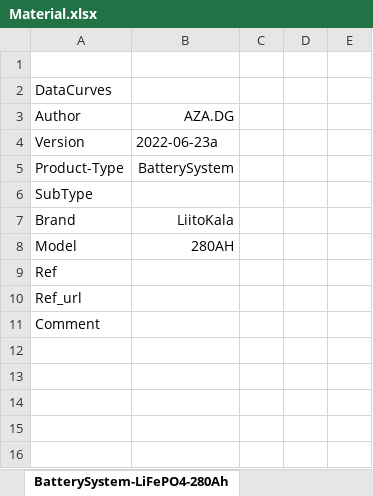
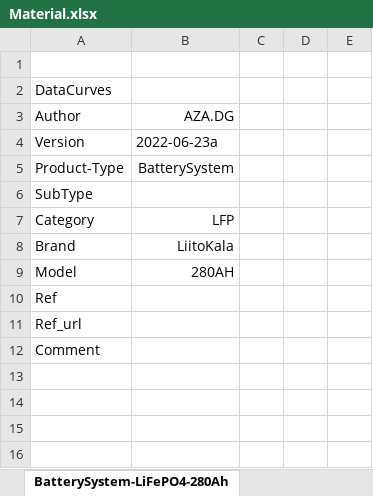
Before and after one commit to DidierFR75/azasimul, an Excel workbook: web/simulator/input/Material.xlsx, sheet BatterySystem-LiFePO4-280Ah, drawn as a sheet; only a part is shown; values as stored, in another font and other column widths than the file's, no borders; removed rows and columns are numbered as before the commit, all else as after; the diff names each change by its address in the sheet, - before the commit and + after, or states it on an @@ line.

```diff
--- a/web/simulator/input/Material.xlsx (sheet BatterySystem-LiFePO4-280Ah)
+++ b/web/simulator/input/Material.xlsx (sheet BatterySystem-LiFePO4-280Ah)
+row 7: Category | LFP
-row 12: (empty)
```
Also changed, not shown: sheet Cell-LiFePO4-280Ah, sheet BatteryPack-LiFePO4-280Ah, sheet Casing-LiFePO4-280Ah, other sheet tabs, 2 other files.
